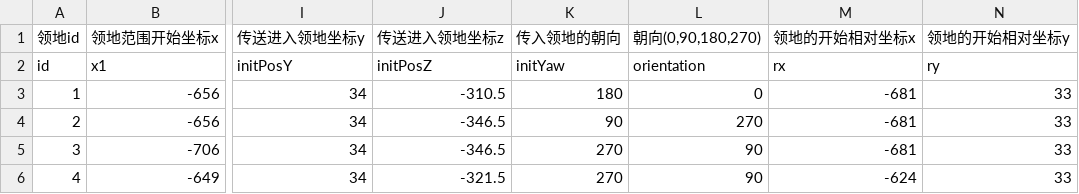
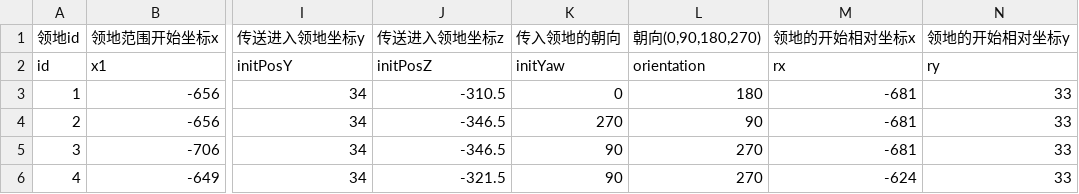
Before and after one commit to heliaoyuan10086/Game, a CSV file: BlockCity/manor.csv, drawn as a sheet; only a part is shown, gaps mark what is left out; the diff names each change by its address in the sheet, - before the commit and + after, or states it on an @@ line.

Commit message:
修改朝向

```diff
--- a/BlockCity/manor.csv
+++ b/BlockCity/manor.csv
-K3 (传入领地的朝向): 180
+K3 (传入领地的朝向): 0
-L3 (朝向(0,90,180,270)): 0
+L3 (朝向(0,90,180,270)): 180
-K4 (传入领地的朝向): 90
+K4 (传入领地的朝向): 270
-L4 (朝向(0,90,180,270)): 270
+L4 (朝向(0,90,180,270)): 90
-K5:K6 (传入领地的朝向): 270
+K5:K6 (传入领地的朝向): 90
-L5:L6 (朝向(0,90,180,270)): 90
+L5:L6 (朝向(0,90,180,270)): 270
```
